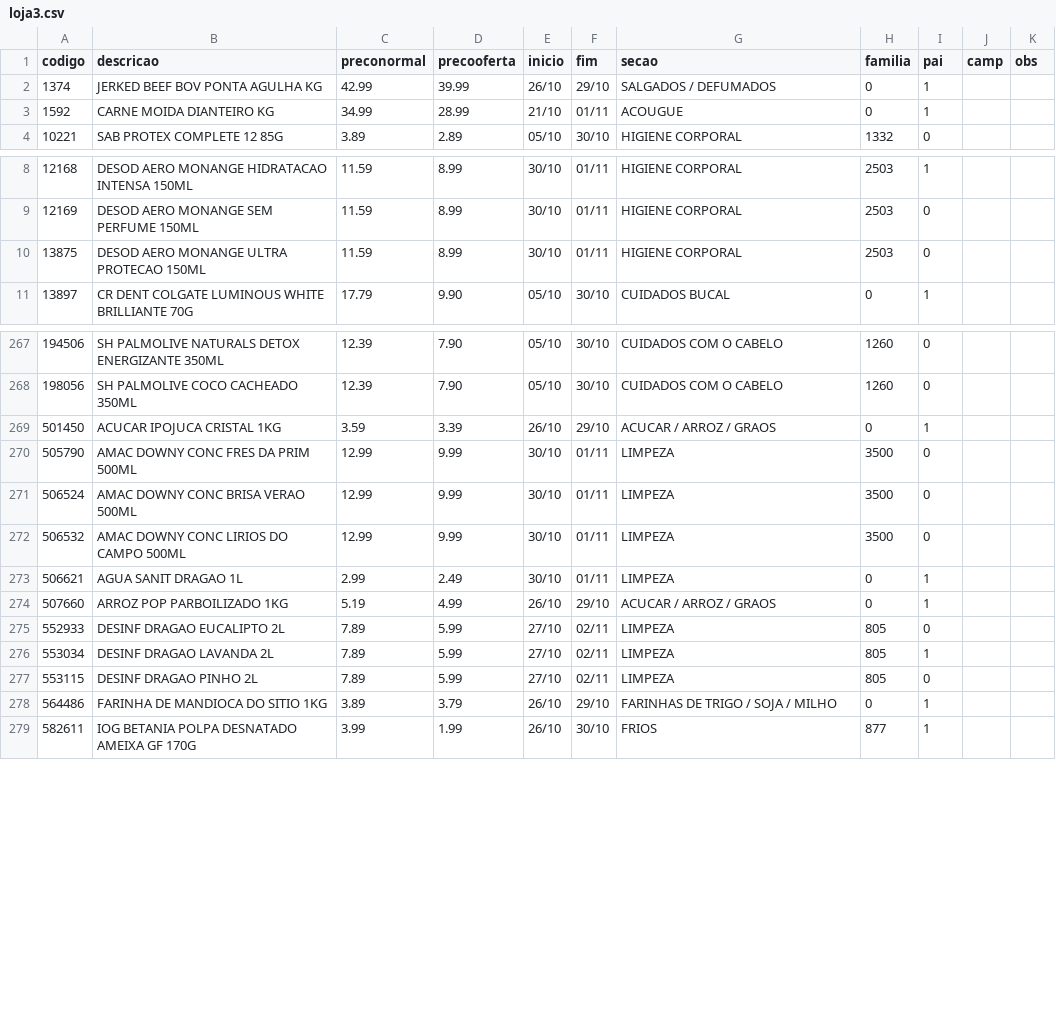
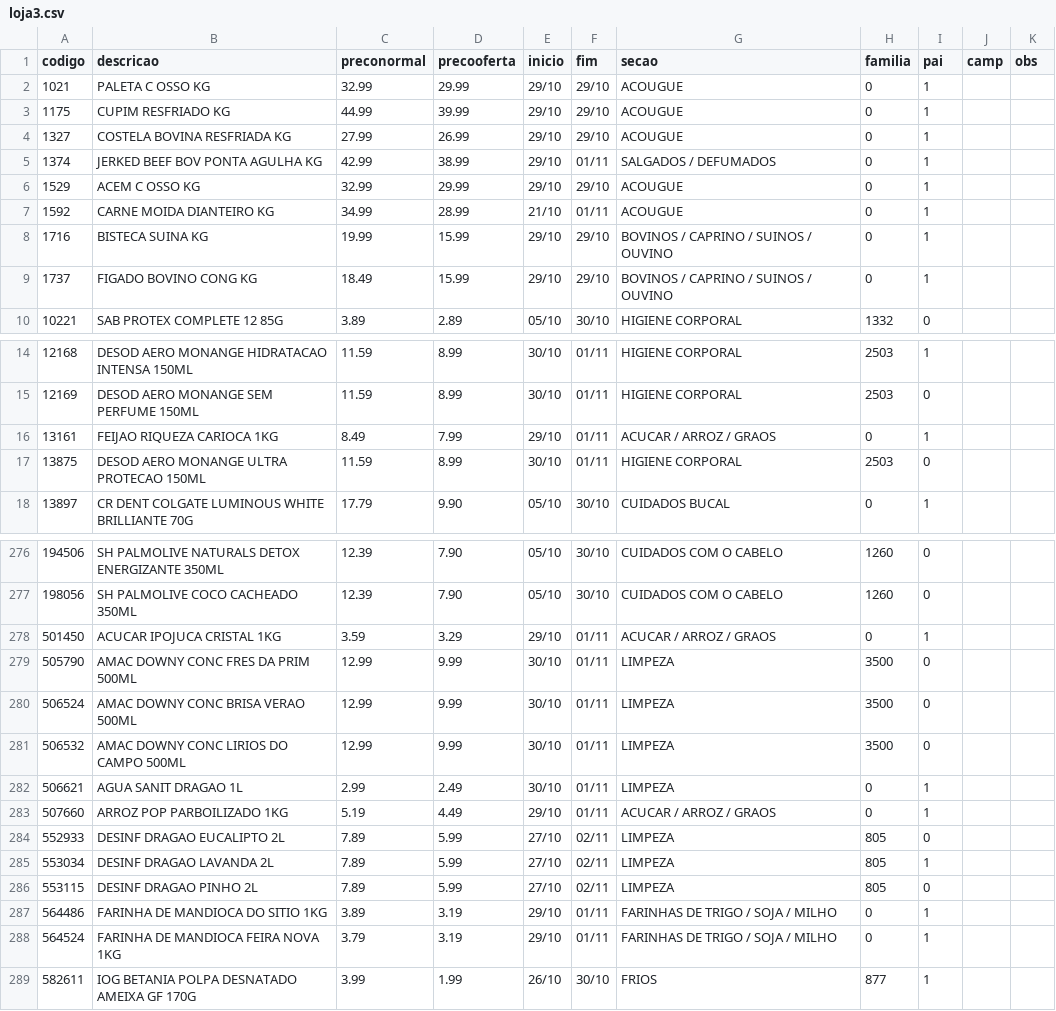
Before and after one commit to luciano504/placas, a CSV file: data/loja3.csv, drawn as a sheet; only a part is shown, gaps mark what is left out; the diff covers the shown part only.

```diff
--- a/data/loja3.csv
+++ b/data/loja3.csv
@@ -1,4 +1,10 @@
 codigo,descricao,preconormal,precooferta,inicio,fim,secao,familia,pai,camp,obs
-1374,JERKED BEEF BOV PONTA AGULHA KG,42.99,39.99,26/10,29/10,SALGADOS / DEFUMADOS,0,1,,
+1021,PALETA C OSSO KG,32.99,29.99,29/10,29/10,ACOUGUE,0,1,,
+1175,CUPIM RESFRIADO KG,44.99,39.99,29/10,29/10,ACOUGUE,0,1,,
+1327,COSTELA BOVINA RESFRIADA KG,27.99,26.99,29/10,29/10,ACOUGUE,0,1,,
+1374,JERKED BEEF BOV PONTA AGULHA KG,42.99,38.99,29/10,01/11,SALGADOS / DEFUMADOS,0,1,,
+1529,ACEM C OSSO KG,32.99,29.99,29/10,29/10,ACOUGUE,0,1,,
 1592,CARNE MOIDA DIANTEIRO KG,34.99,28.99,21/10,01/11,ACOUGUE,0,1,,
+1716,BISTECA SUINA KG,19.99,15.99,29/10,29/10,BOVINOS / CAPRINO / SUINOS / OUVINO,0,1,,
+1737,FIGADO BOVINO CONG KG,18.49,15.99,29/10,29/10,BOVINOS / CAPRINO / SUINOS / OUVINO,0,1,,
 10221,SAB PROTEX COMPLETE 12 85G,3.89,2.89,05/10,30/10,HIGIENE CORPORAL,1332,0,,
@@ -9,2 +15,3 @@ codigo,descricao,preconormal,precooferta,inicio,fim,secao,familia,pai,camp,obs
 12169,DESOD AERO MONANGE SEM PERFUME 150ML,11.59,8.99,30/10,01/11,HIGIENE CORPORAL,2503,0,,
+13161,FEIJAO RIQUEZA CARIOCA 1KG,8.49,7.99,29/10,01/11,ACUCAR / ARROZ / GRAOS,0,1,,
 13875,DESOD AERO MONANGE ULTRA PROTECAO 150ML,11.59,8.99,30/10,01/11,HIGIENE CORPORAL,2503,0,,
@@ -268,3 +277,3 @@ codigo,descricao,preconormal,precooferta,inicio,fim,secao,familia,pai,camp,obs
 198056,SH PALMOLIVE COCO CACHEADO 350ML,12.39,7.90,05/10,30/10,CUIDADOS COM O CABELO,1260,0,,
-501450,ACUCAR IPOJUCA CRISTAL 1KG,3.59,3.39,26/10,29/10,ACUCAR / ARROZ / GRAOS,0,1,,
+501450,ACUCAR IPOJUCA CRISTAL 1KG,3.59,3.29,29/10,01/11,ACUCAR / ARROZ / GRAOS,0,1,,
 505790,AMAC DOWNY CONC FRES DA PRIM 500ML,12.99,9.99,30/10,01/11,LIMPEZA,3500,0,,
@@ -273,3 +282,3 @@ codigo,descricao,preconormal,precooferta,inicio,fim,secao,familia,pai,camp,obs
 506621,AGUA SANIT DRAGAO 1L,2.99,2.49,30/10,01/11,LIMPEZA,0,1,,
-507660,ARROZ POP PARBOILIZADO 1KG,5.19,4.99,26/10,29/10,ACUCAR / ARROZ / GRAOS,0,1,,
+507660,ARROZ POP PARBOILIZADO 1KG,5.19,4.49,29/10,01/11,ACUCAR / ARROZ / GRAOS,0,1,,
 552933,DESINF DRAGAO EUCALIPTO 2L,7.89,5.99,27/10,02/11,LIMPEZA,805,0,,
@@ -277,3 +286,4 @@ codigo,descricao,preconormal,precooferta,inicio,fim,secao,familia,pai,camp,obs
 553115,DESINF DRAGAO PINHO 2L,7.89,5.99,27/10,02/11,LIMPEZA,805,0,,
-564486,FARINHA DE MANDIOCA DO SITIO 1KG,3.89,3.79,26/10,29/10,FARINHAS DE TRIGO / SOJA / MILHO,0,1,,
+564486,FARINHA DE MANDIOCA DO SITIO 1KG,3.89,3.19,29/10,01/11,FARINHAS DE TRIGO / SOJA / MILHO,0,1,,
+564524,FARINHA DE MANDIOCA FEIRA NOVA 1KG,3.79,3.19,29/10,01/11,FARINHAS DE TRIGO / SOJA / MILHO,0,1,,
 582611,IOG BETANIA POLPA DESNATADO AMEIXA GF 170G,3.99,1.99,26/10,30/10,FRIOS,877,1,,
```
Also changed, not shown: 2 added rows and 9 edited cells elsewhere in this file, data/campanhas.csv, data/loja2.csv, 6 other files.
